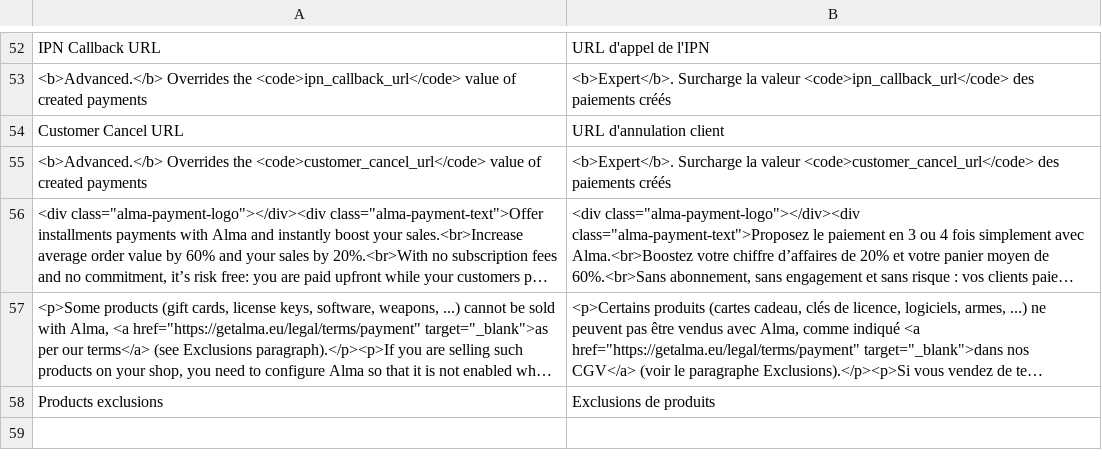
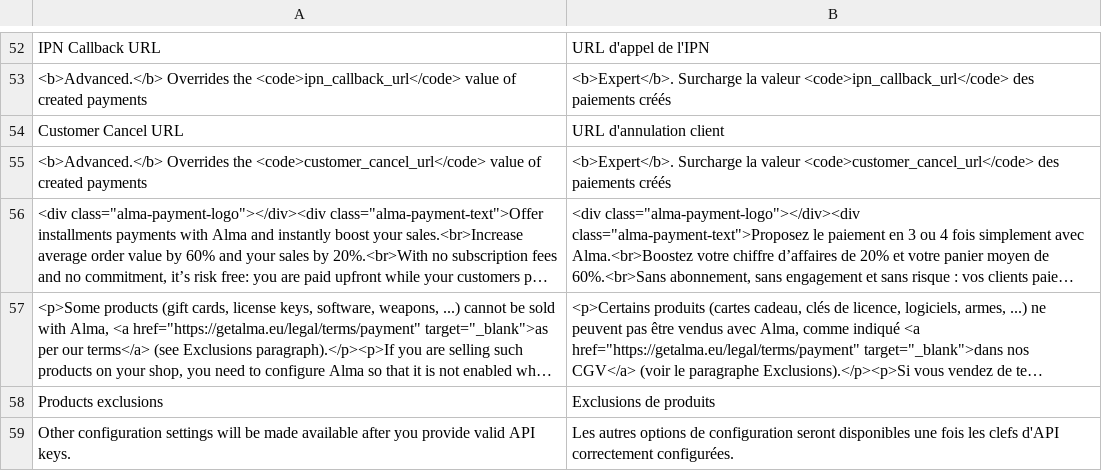
Before and after one commit to alma/alma-monthlypayments-magento2, a CSV file: i18n/fr_FR.csv, drawn as a sheet; only a part is shown, gaps mark what is left out; long unchanged cells end in ….

Commit message:
feat: improve config flow by showing only relevant config sections when appropriate

```diff
--- a/i18n/fr_FR.csv
+++ b/i18n/fr_FR.csv
@@ -58 +58,2 @@
 "Products exclusions", "Exclusions de produits"
+"Other configuration settings will be made available after you provide valid API keys.", "Les autres options de configuration seront disponibles une fois les clefs d'API correctement configurées."
```
Also changed, not shown: 2 other files.
